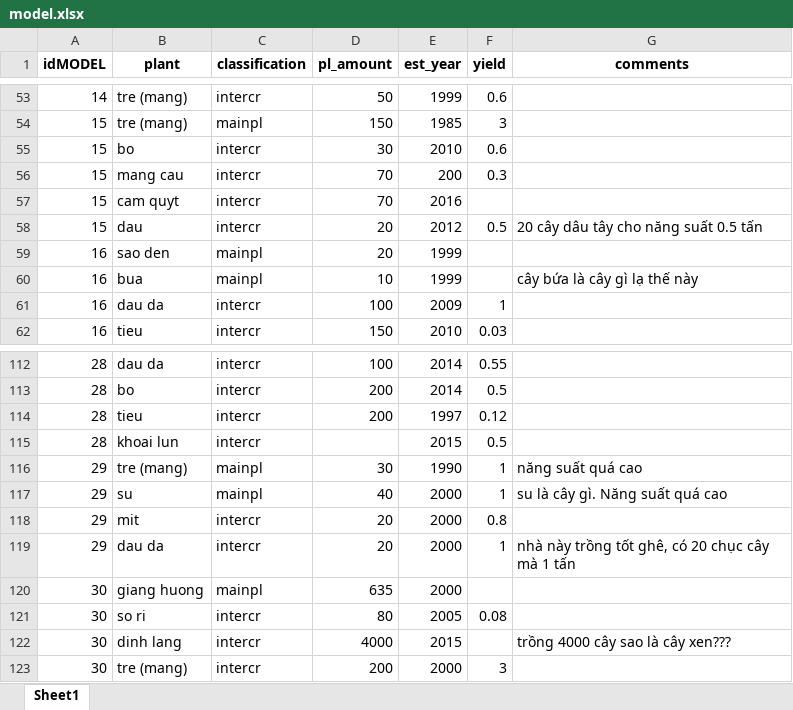
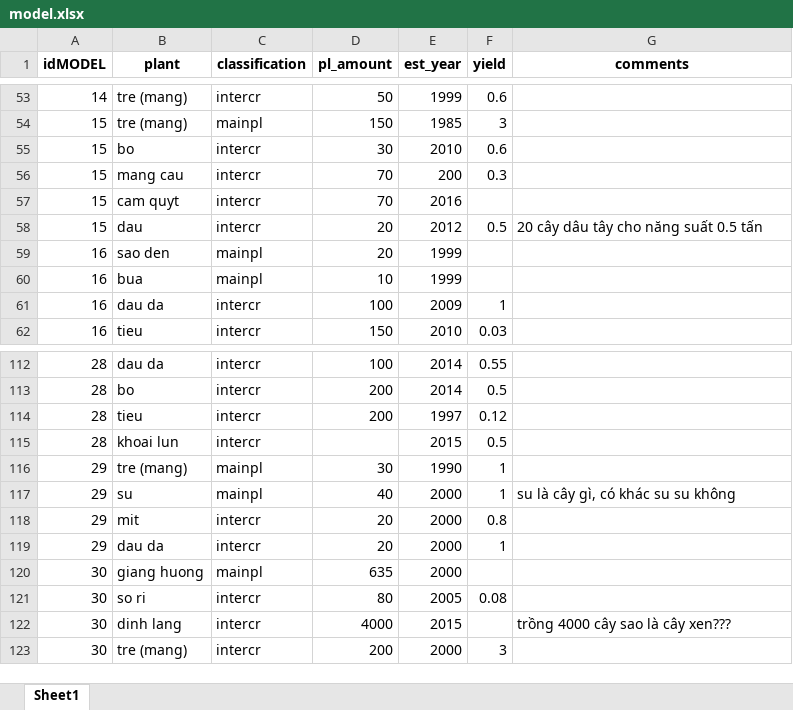
Before and after one commit to phuongthaost13/KLTN, an Excel workbook: data/model.xlsx, sheet Sheet1, drawn as a sheet; only a part is shown, gaps mark what is left out; values as stored, in another font and other column widths than the file's, no borders; the diff names each change by its address in the sheet, - before the commit and + after, or states it on an @@ line.

```diff
--- a/data/model.xlsx (sheet Sheet1)
+++ b/data/model.xlsx (sheet Sheet1)
-G60 (comments): cây bứa là cây gì lạ thế này
+G60 (comments): (empty)
-G116 (comments): năng suất quá cao
+G116 (comments): (empty)
-G117 (comments): su là cây gì. Năng suất quá cao
+G117 (comments): su là cây gì, có khác su su không
-G119 (comments): nhà này trồng tốt ghê, có 20 chục cây mà 1 tấn
+G119 (comments): (empty)
```
Also changed, not shown: data/model_info.xlsx, 11 other files.
